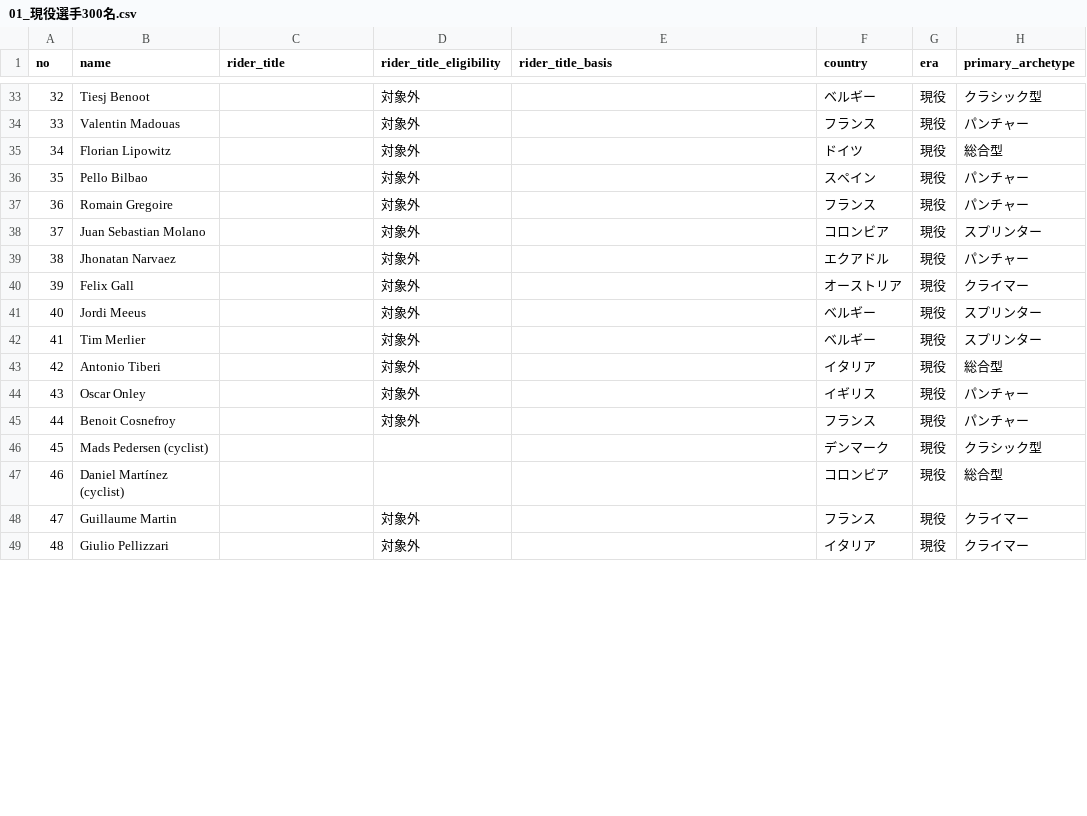
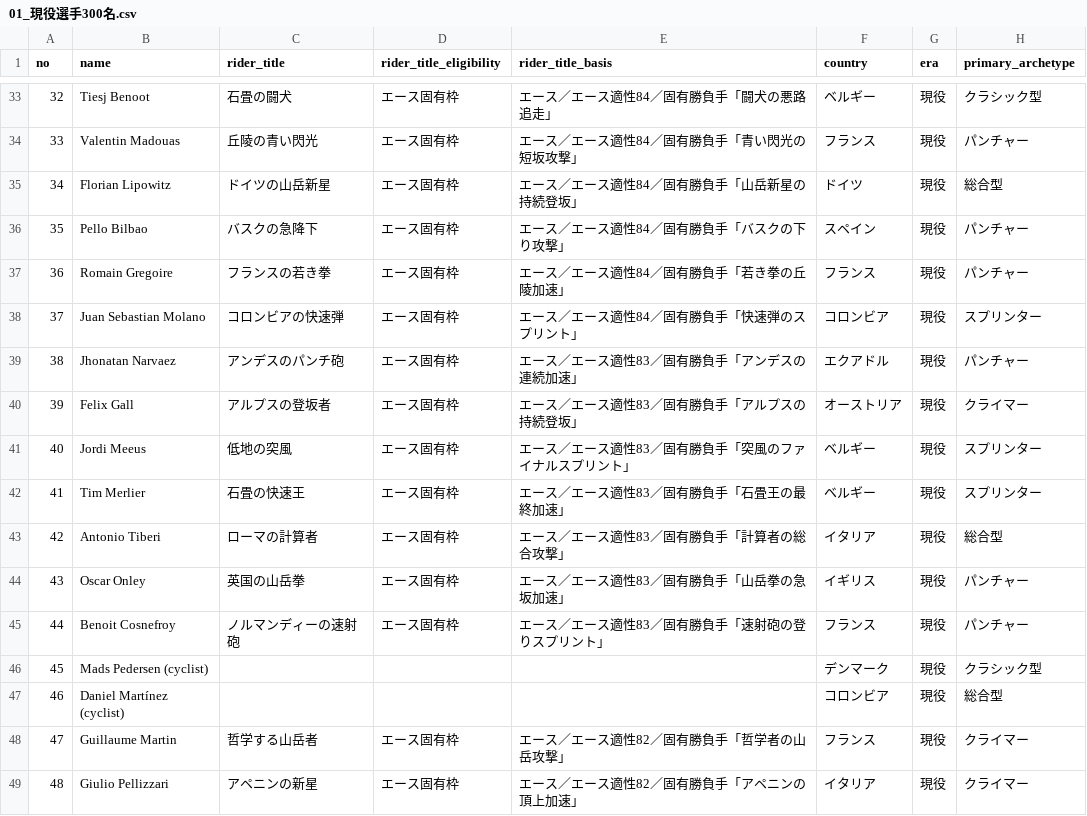
Before and after one commit to StudioQOMISO/QOMISO_Game_Tour, a CSV file: 選手スプレッドシート/01_現役選手300名.csv, drawn as a sheet; only a part is shown, gaps mark what is left out; the diff covers the shown part only; the diff names each change by its address in the sheet, - before the commit and + after, or states it on an @@ line.

```diff
--- a/選手スプレッドシート/01_現役選手300名.csv
+++ b/選手スプレッドシート/01_現役選手300名.csv
-C33 (rider_title): (empty)
+C33 (rider_title): 石畳の闘犬
-D33:D45 (rider_title_eligibility): 対象外
+D33:D45 (rider_title_eligibility): エース固有枠
-E33 (rider_title_basis): (empty)
+E33 (rider_title_basis): エース／エース適性84／固有勝負手「闘犬の悪路追走」
-C34 (rider_title): (empty)
+C34 (rider_title): 丘陵の青い閃光
-E34 (rider_title_basis): (empty)
+E34 (rider_title_basis): エース／エース適性84／固有勝負手「青い閃光の短坂攻撃」
-C35 (rider_title): (empty)
+C35 (rider_title): ドイツの山岳新星
-E35 (rider_title_basis): (empty)
+E35 (rider_title_basis): エース／エース適性84／固有勝負手「山岳新星の持続登坂」
-C36 (rider_title): (empty)
+C36 (rider_title): バスクの急降下
-E36 (rider_title_basis): (empty)
+E36 (rider_title_basis): エース／エース適性84／固有勝負手「バスクの下り攻撃」
-C37 (rider_title): (empty)
+C37 (rider_title): フランスの若き拳
-E37 (rider_title_basis): (empty)
+E37 (rider_title_basis): エース／エース適性84／固有勝負手「若き拳の丘陵加速」
-C38 (rider_title): (empty)
+C38 (rider_title): コロンビアの快速弾
-E38 (rider_title_basis): (empty)
+E38 (rider_title_basis): エース／エース適性84／固有勝負手「快速弾のスプリント」
-C39 (rider_title): (empty)
+C39 (rider_title): アンデスのパンチ砲
-E39 (rider_title_basis): (empty)
+E39 (rider_title_basis): エース／エース適性83／固有勝負手「アンデスの連続加速」
-C40 (rider_title): (empty)
+C40 (rider_title): アルプスの登坂者
-E40 (rider_title_basis): (empty)
+E40 (rider_title_basis): エース／エース適性83／固有勝負手「アルプスの持続登坂」
-C41 (rider_title): (empty)
+C41 (rider_title): 低地の突風
-E41 (rider_title_basis): (empty)
+E41 (rider_title_basis): エース／エース適性83／固有勝負手「突風のファイナルスプリント」
-C42 (rider_title): (empty)
+C42 (rider_title): 石畳の快速王
-E42 (rider_title_basis): (empty)
+E42 (rider_title_basis): エース／エース適性83／固有勝負手「石畳王の最終加速」
-C43 (rider_title): (empty)
+C43 (rider_title): ローマの計算者
-E43 (rider_title_basis): (empty)
+E43 (rider_title_basis): エース／エース適性83／固有勝負手「計算者の総合攻撃」
-C44 (rider_title): (empty)
+C44 (rider_title): 英国の山岳拳
-E44 (rider_title_basis): (empty)
+E44 (rider_title_basis): エース／エース適性83／固有勝負手「山岳拳の急坂加速」
-C45 (rider_title): (empty)
+C45 (rider_title): ノルマンディーの速射砲
-E45 (rider_title_basis): (empty)
+E45 (rider_title_basis): エース／エース適性83／固有勝負手「速射砲の登りスプリント」
-C48 (rider_title): (empty)
+C48 (rider_title): 哲学する山岳者
-D48:D49 (rider_title_eligibility): 対象外
+D48:D49 (rider_title_eligibility): エース固有枠
-E48 (rider_title_basis): (empty)
+E48 (rider_title_basis): エース／エース適性82／固有勝負手「哲学者の山岳攻撃」
-C49 (rider_title): (empty)
+C49 (rider_title): アペニンの新星
-E49 (rider_title_basis): (empty)
+E49 (rider_title_basis): エース／エース適性82／固有勝負手「アペニンの頂上加速」
```
Also changed, not shown: 94 edited cells elsewhere in this file, data/rider_parameters_300.csv, data/rider_parameters_300_fixed.csv, 12 other files.
